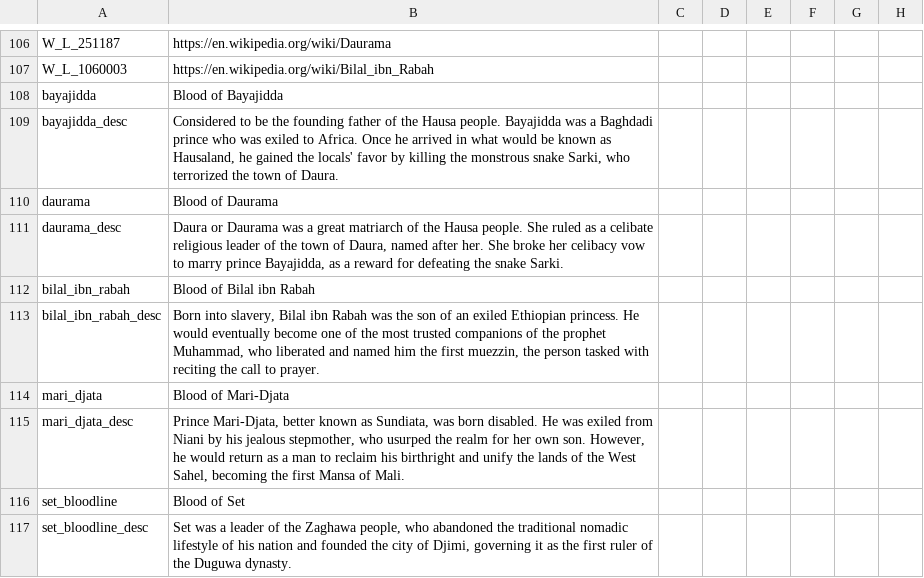
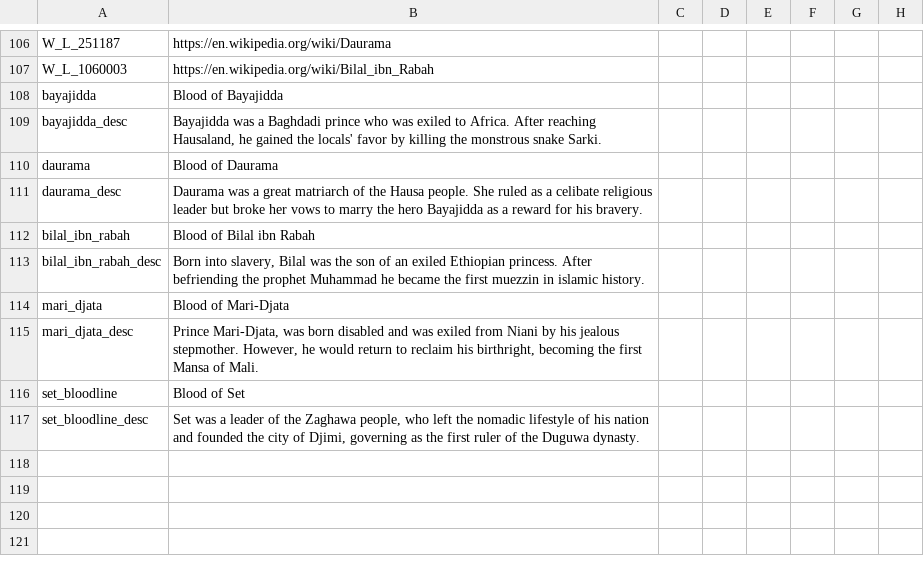
Before and after one commit to faiuwle/CK2AfricanReligionsMod, a CSV file: AfricanReligions/localisation/african_religions.csv, drawn as a sheet; only a part is shown, gaps mark what is left out; the diff names each change by its address in the sheet, - before the commit and + after, or states it on an @@ line.

Commit message:
Shortened descriptions of bloodlines to fit them in the box

```diff
--- a/AfricanReligions/localisation/african_religions.csv
+++ b/AfricanReligions/localisation/african_religions.csv
-B109: Considered to be the founding father of the Hausa people. Bayajidda was a Baghdadi prince who was exiled to Africa. Once he arrived in what would be known as Hausaland, he gained the locals' favor by killing the monstrous snake Sarki, who terrorized the town of Daura.
+B109: Bayajidda was a Baghdadi prince who was exiled to Africa. After reaching Hausaland, he gained the locals' favor by killing the monstrous snake Sarki.
-B111: Daura or Daurama was a great matriarch of the Hausa people. She ruled as a celibate religious leader of the town of Daura, named after her. She broke her celibacy vow to marry prince Bayajidda, as a reward for defeating the snake Sarki.
+B111: Daurama was a great matriarch of the Hausa people. She ruled as a celibate religious leader but broke her vows to marry the hero Bayajidda as a reward for his bravery.
-B113: …slavery, Bilal ibn Rabah was the son of an exiled Ethiopian princess. He would eventually become one of the most trusted companions of the prophet Muhammad, who liberated and named him the first muezzin, the person tasked with reciting the call to prayer.
+B113: …slavery, Bilal was the son of an exiled Ethiopian princess. After befriending the prophet Muhammad he became the first muezzin in islamic history.
-B115: Prince Mari-Djata, better known as Sundiata, was born disabled. He was exiled from Niani by his jealous stepmother, who usurped the realm for her own son. However, he would return as a man to reclaim his birthright and unify the lands of the West Sahel, becoming the…
+B115: Prince Mari-Djata, was born disabled and was exiled from Niani by his jealous stepmother. However, he would return to reclaim his birthright, becoming the…
-B117: …people, who abandoned the traditional nomadic lifestyle of his nation and founded the city of Djimi, governing it as the…
+B117: …people, who left the nomadic lifestyle of his nation and founded the city of Djimi, governing as the…
```
